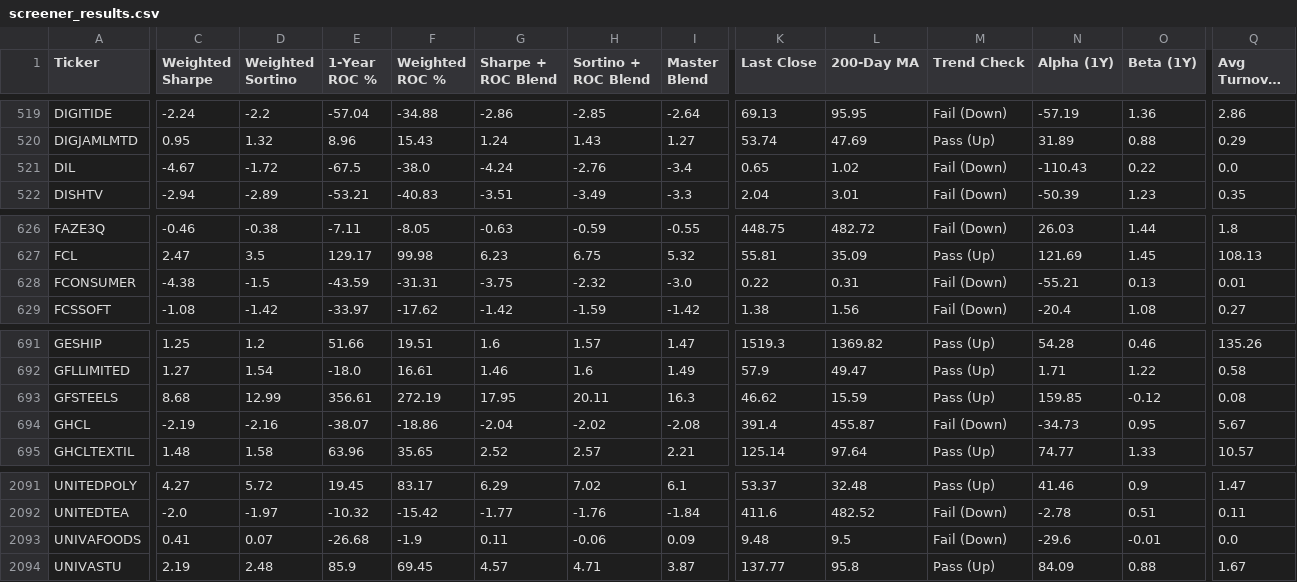
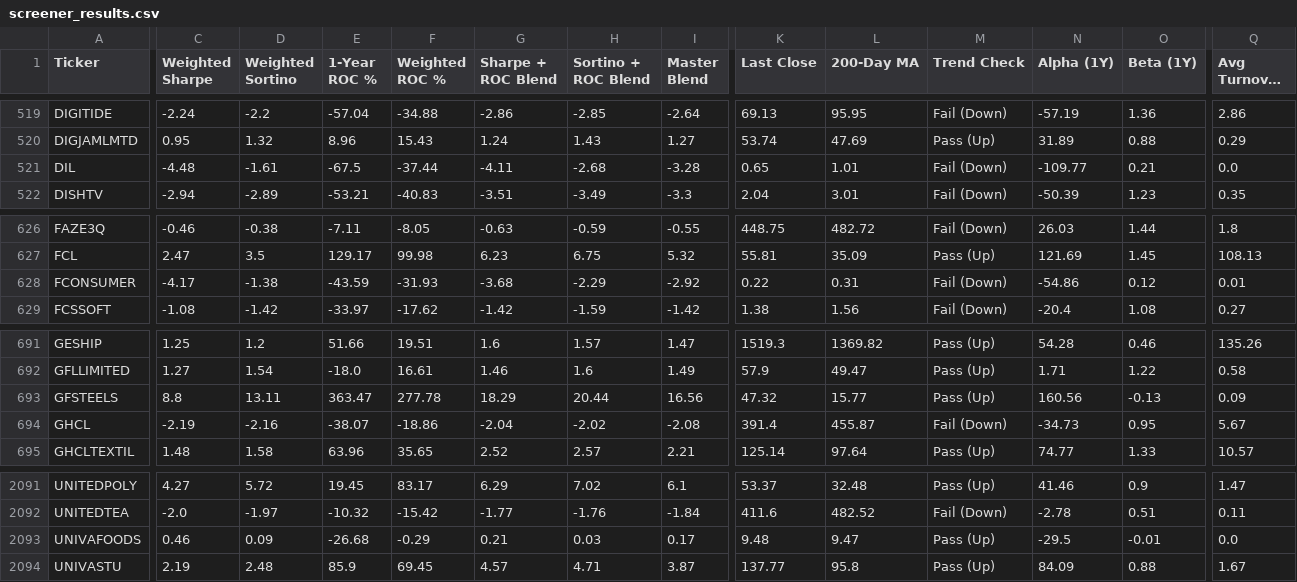
Before and after one commit to reniex-colab/nse-momentum-screener, a CSV file: screener_results.csv, drawn as a sheet; only a part is shown, gaps mark what is left out; long unchanged cells end in …; the diff covers the shown part only; the diff names each change by its address in the sheet, - before the commit and + after, or states it on an @@ line.

```diff
--- a/screener_results.csv
+++ b/screener_results.csv
-C521 (Weighted Sharpe): -4.67
+C521 (Weighted Sharpe): -4.48
-D521 (Weighted Sortino): -1.72
+D521 (Weighted Sortino): -1.61
-F521 (Weighted ROC %): -38.0
+F521 (Weighted ROC %): -37.44
-G521 (Sharpe + ROC Blend): -4.24
+G521 (Sharpe + ROC Blend): -4.11
-H521 (Sortino + ROC Blend): -2.76
+H521 (Sortino + ROC Blend): -2.68
-I521 (Master Blend): -3.4
+I521 (Master Blend): -3.28
-L521 (200-Day MA): 1.02
+L521 (200-Day MA): 1.01
-N521 (Alpha (1Y)): -110.43
+N521 (Alpha (1Y)): -109.77
-O521 (Beta (1Y)): 0.22
+O521 (Beta (1Y)): 0.21
-C628 (Weighted Sharpe): -4.38
+C628 (Weighted Sharpe): -4.17
-D628 (Weighted Sortino): -1.5
+D628 (Weighted Sortino): -1.38
-F628 (Weighted ROC %): -31.31
+F628 (Weighted ROC %): -31.93
-G628 (Sharpe + ROC Blend): -3.75
+G628 (Sharpe + ROC Blend): -3.68
-H628 (Sortino + ROC Blend): -2.32
+H628 (Sortino + ROC Blend): -2.29
-I628 (Master Blend): -3.0
+I628 (Master Blend): -2.92
-N628 (Alpha (1Y)): -55.21
+N628 (Alpha (1Y)): -54.86
-O628 (Beta (1Y)): 0.13
+O628 (Beta (1Y)): 0.12
-C693 (Weighted Sharpe): 8.68
+C693 (Weighted Sharpe): 8.8
-D693 (Weighted Sortino): 12.99
+D693 (Weighted Sortino): 13.11
-E693 (1-Year ROC %): 356.61
+E693 (1-Year ROC %): 363.47
-F693 (Weighted ROC %): 272.19
+F693 (Weighted ROC %): 277.78
-G693 (Sharpe + ROC Blend): 17.95
+G693 (Sharpe + ROC Blend): 18.29
-H693 (Sortino + ROC Blend): 20.11
+H693 (Sortino + ROC Blend): 20.44
-I693 (Master Blend): 16.3
+I693 (Master Blend): 16.56
-K693 (Last Close): 46.62
+K693 (Last Close): 47.32
-L693 (200-Day MA): 15.59
+L693 (200-Day MA): 15.77
-N693 (Alpha (1Y)): 159.85
+N693 (Alpha (1Y)): 160.56
-O693 (Beta (1Y)): -0.12
+O693 (Beta (1Y)): -0.13
-Q693 (Avg Turnover (Cr)): 0.08
+Q693 (Avg Turnover (Cr)): 0.09
-C2093 (Weighted Sharpe): 0.41
+C2093 (Weighted Sharpe): 0.46
-D2093 (Weighted Sortino): 0.07
+D2093 (Weighted Sortino): 0.09
-F2093 (Weighted ROC %): -1.9
+F2093 (Weighted ROC %): -0.29
-G2093 (Sharpe + ROC Blend): 0.11
+G2093 (Sharpe + ROC Blend): 0.21
-H2093 (Sortino + ROC Blend): -0.06
+H2093 (Sortino + ROC Blend): 0.03
-I2093 (Master Blend): 0.09
+I2093 (Master Blend): 0.17
-L2093 (200-Day MA): 9.5
+L2093 (200-Day MA): 9.47
-M2093 (Trend Check): Fail (Down)
+M2093 (Trend Check): Pass (Up)
-N2093 (Alpha (1Y)): -29.6
+N2093 (Alpha (1Y)): -29.5
```
Also changed, not shown: 44 edited cells elsewhere in this file.
